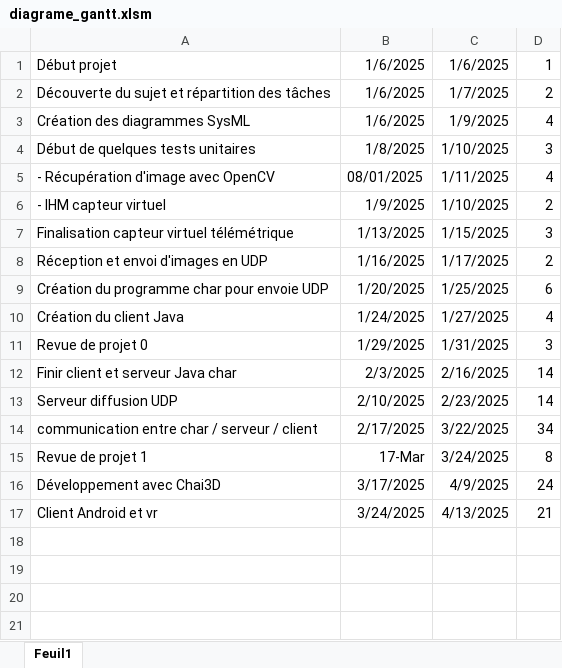
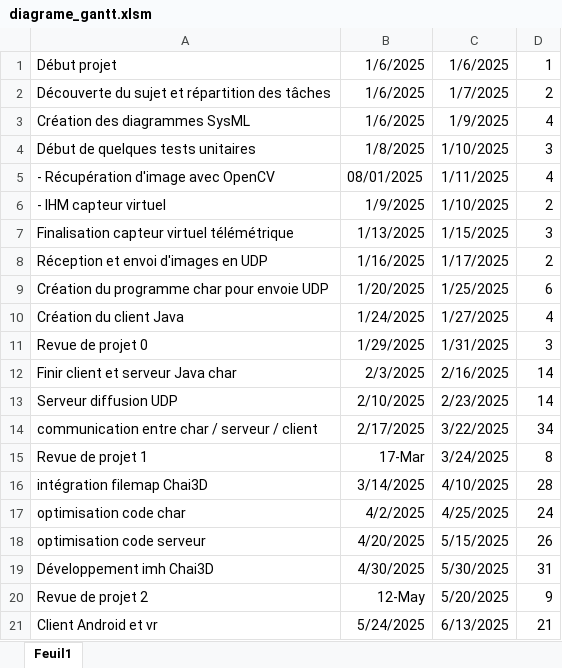
Before and after one commit to MIAOU2922/Projet_2025, an Excel workbook: diagrame_gantt.xlsm, sheet Feuil1, drawn as a sheet; values as stored, in another font and other column widths than the file's, no borders; charts and pictures not drawn; addresses are those after the commit; the diff names each change by its address in the sheet, - before the commit and + after, or states it on an @@ line.

```diff
--- a/diagrame_gantt.xlsm (sheet Feuil1)
+++ b/diagrame_gantt.xlsm (sheet Feuil1)
+row 16: intégration filemap Chai3D | 3/14/2025 | 4/10/2025 | 28
-A17: Développement avec Chai3D
+A17: optimisation code char
-B17: 3/17/2025
+B17: 4/2/2025
-C17: 4/9/2025
+C17: 4/25/2025
+row 18: optimisation code serveur | 4/20/2025 | 5/15/2025 | 26
+row 19: Développement imh Chai3D | 4/30/2025 | 5/30/2025 | 31
+row 20: Revue de projet 2 | 12-May | 5/20/2025 | 9
-B21: 3/24/2025
+B21: 5/24/2025
-C21: 4/13/2025
+C21: 6/13/2025
```
Also changed, not shown: formulas that keep their value, charts or pictures, 1 other file.
